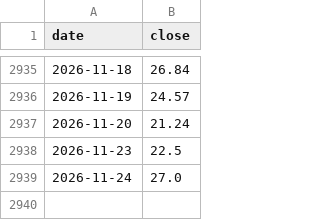
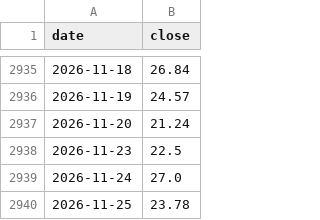
Before and after one commit to Ping-Hsun-Chiang/2X-ETF-monitor, a CSV file: data/00631L/adjusted/00631L.csv, drawn as a sheet; only a part is shown, gaps mark what is left out.

```diff
--- a/data/00631L/adjusted/00631L.csv
+++ b/data/00631L/adjusted/00631L.csv
@@ -2939 +2939,2 @@ date,close
 2026-11-24,27.0
+2026-11-25,23.78
```
Also changed, not shown: data/00631L/raw/00631L_raw.csv, data/00663L/adjusted/00663L.csv, 46 other files.
